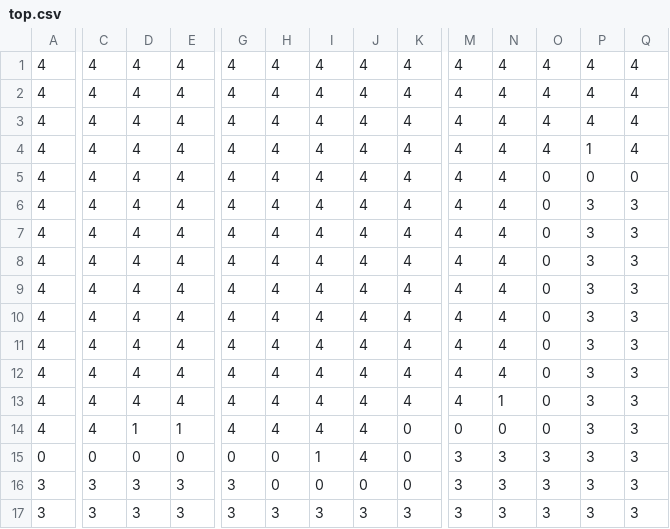
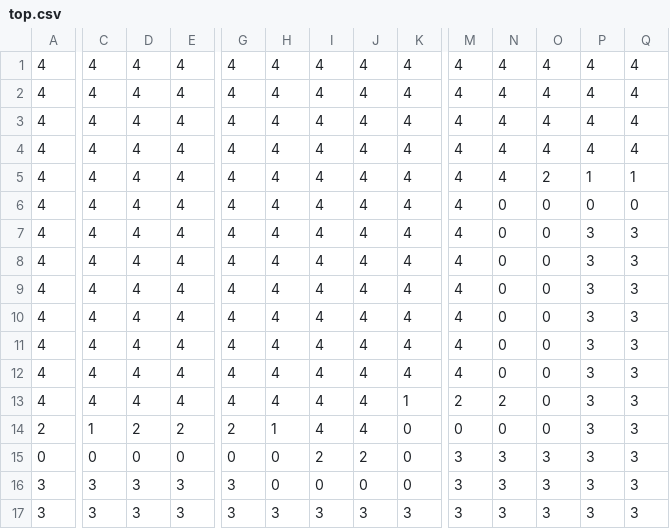
Before and after one commit to Pupai/source, a CSV file: src/Tutorial/top.csv, drawn as a sheet; only a part is shown, gaps mark what is left out; the diff names each change by its address in the sheet, - before the commit and + after, or states it on an @@ line.

```diff
--- a/src/Tutorial/top.csv
+++ b/src/Tutorial/top.csv
-P4: 1
+P4: 4
-O5: 0
+O5: 2
-P5: 0
+P5: 1
-Q5: 0
+Q5: 1
-N6:N12: 4
+N6:N12: 0
-P6: 3
+P6: 0
-Q6: 3
+Q6: 0
-K13: 4
+K13: 1
-M13: 4
+M13: 2
-N13: 1
+N13: 2
-A14: 4
+A14: 2
-C14: 4
+C14: 1
-D14: 1
+D14: 2
-E14: 1
+E14: 2
-G14: 4
+G14: 2
-H14: 4
+H14: 1
-I15: 1
+I15: 2
-J15: 4
+J15: 2
```
Also changed, not shown: src/Tutorial/ground.csv, 4 other files.
